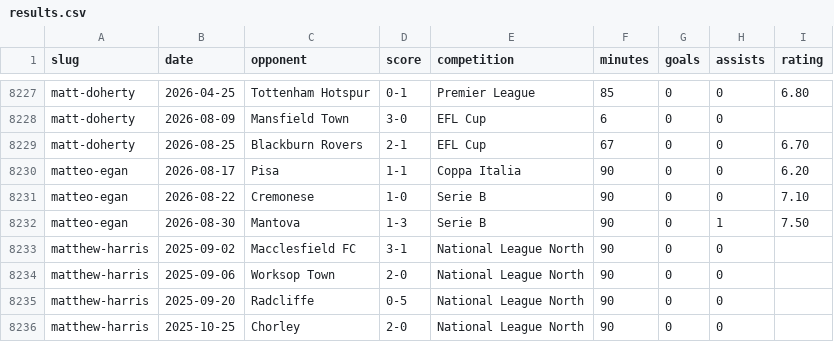
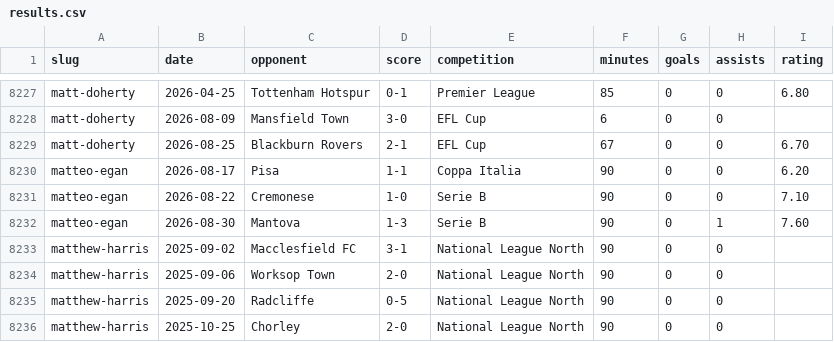
Before and after one commit to JustPatrickG/footballers.ie, a CSV file: data/manual/results.csv, drawn as a sheet; only a part is shown, gaps mark what is left out.

```diff
--- a/data/manual/results.csv
+++ b/data/manual/results.csv
@@ -8231,3 +8231,3 @@ matteo-egan,2026-08-17,Pisa,1-1,Coppa Italia,90,0,0,6.20
 matteo-egan,2026-08-22,Cremonese,1-0,Serie B,90,0,0,7.10
-matteo-egan,2026-08-30,Mantova,1-3,Serie B,90,0,1,7.50
+matteo-egan,2026-08-30,Mantova,1-3,Serie B,90,0,1,7.60
 matthew-harris,2025-09-02,Macclesfield FC,3-1,National League North,90,0,0,
```
Also changed, not shown: data/api/club_ids.csv, data/api/lineups.csv, 2 other files.
